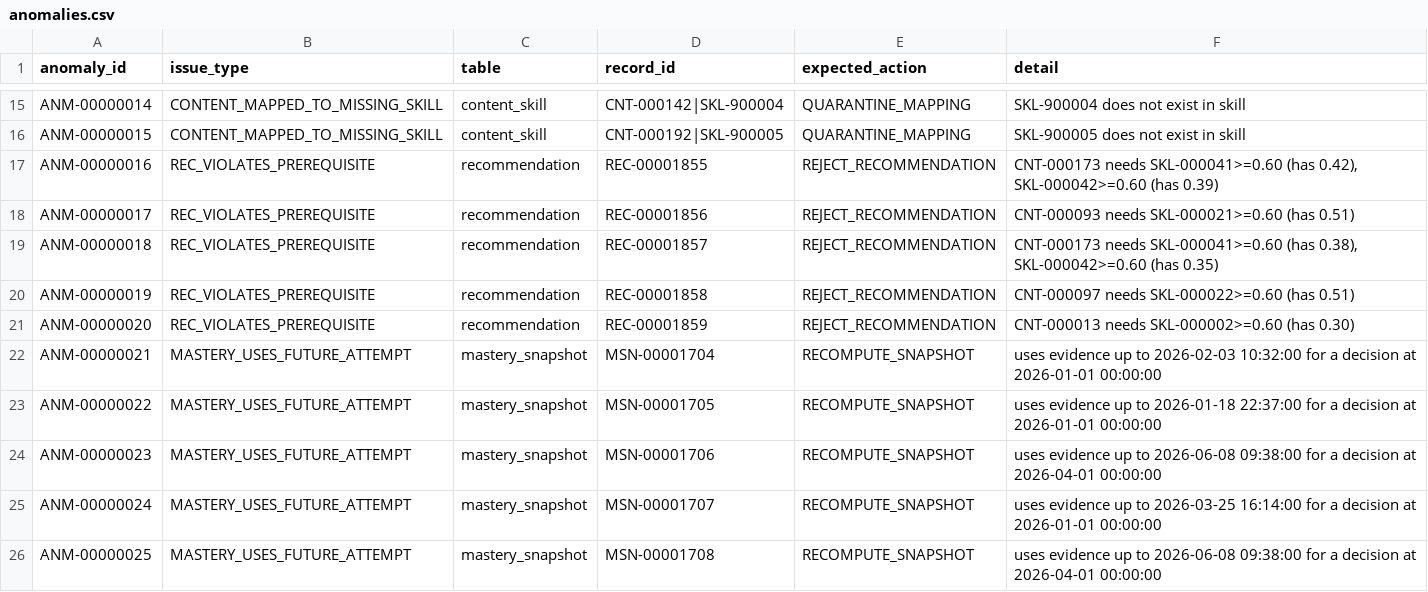
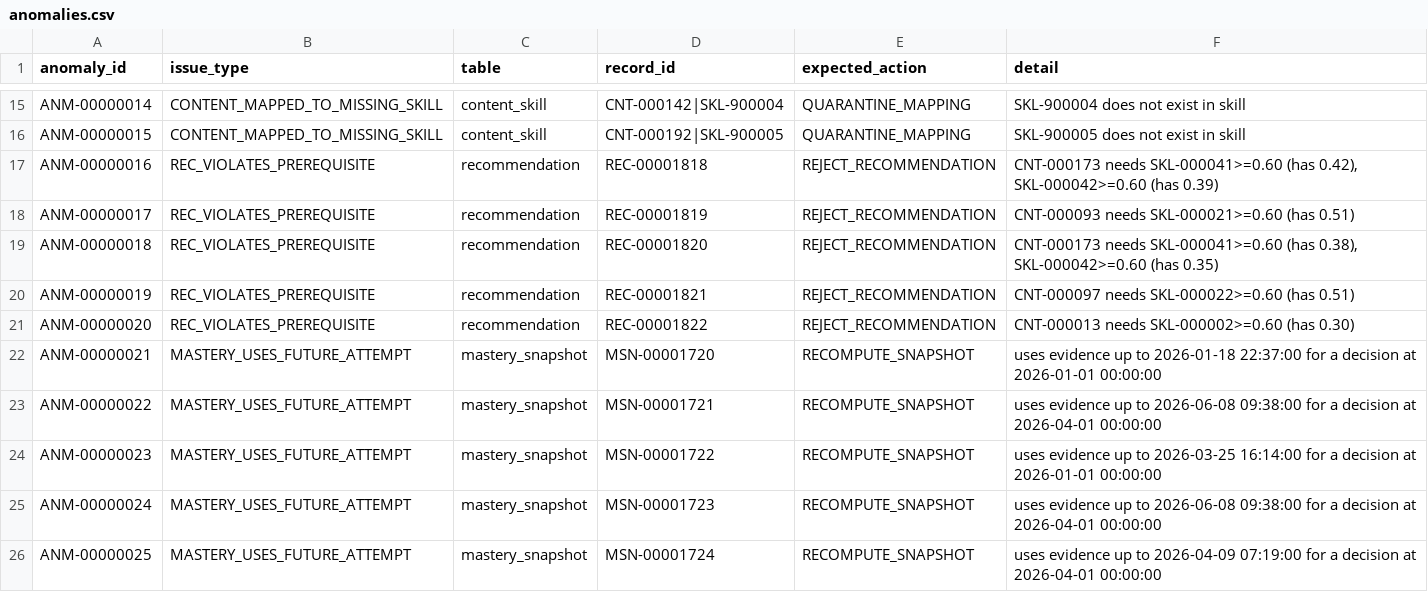
Before and after one commit to Poojakk112/skillpath-recommender, a CSV file: data/sample/ground_truth/anomalies.csv, drawn as a sheet; only a part is shown, gaps mark what is left out.

```diff
--- a/data/sample/ground_truth/anomalies.csv
+++ b/data/sample/ground_truth/anomalies.csv
@@ -16,11 +16,11 @@ ANM-00000014,CONTENT_MAPPED_TO_MISSING_SKILL,content_skill,CNT-000142|SKL-900004
 ANM-00000015,CONTENT_MAPPED_TO_MISSING_SKILL,content_skill,CNT-000192|SKL-900005,QUARANTINE_MAPPING,SKL-900005 does not exist in skill
-ANM-00000016,REC_VIOLATES_PREREQUISITE,recommendation,REC-00001855,REJECT_RECOMMENDATION,"CNT-000173 needs SKL-000041>=0.60 (has 0.42), SKL-000042>=0.60 (has 0.39)"
-ANM-00000017,REC_VIOLATES_PREREQUISITE,recommendation,REC-00001856,REJECT_RECOMMENDATION,CNT-000093 needs SKL-000021>=0.60 (has 0.51)
-ANM-00000018,REC_VIOLATES_PREREQUISITE,recommendation,REC-00001857,REJECT_RECOMMENDATION,"CNT-000173 needs SKL-000041>=0.60 (has 0.38), SKL-000042>=0.60 (has 0.35)"
-ANM-00000019,REC_VIOLATES_PREREQUISITE,recommendation,REC-00001858,REJECT_RECOMMENDATION,CNT-000097 needs SKL-000022>=0.60 (has 0.51)
-ANM-00000020,REC_VIOLATES_PREREQUISITE,recommendation,REC-00001859,REJECT_RECOMMENDATION,CNT-000013 needs SKL-000002>=0.60 (has 0.30)
-ANM-00000021,MASTERY_USES_FUTURE_ATTEMPT,mastery_snapshot,MSN-00001704,RECOMPUTE_SNAPSHOT,uses evidence up to 2026-02-03 10:32:00 for a decision at 2026-01-01 00:00:00
-ANM-00000022,MASTERY_USES_FUTURE_ATTEMPT,mastery_snapshot,MSN-00001705,RECOMPUTE_SNAPSHOT,uses evidence up to 2026-01-18 22:37:00 for a decision at 2026-01-01 00:00:00
-ANM-00000023,MASTERY_USES_FUTURE_ATTEMPT,mastery_snapshot,MSN-00001706,RECOMPUTE_SNAPSHOT,uses evidence up to 2026-06-08 09:38:00 for a decision at 2026-04-01 00:00:00
-ANM-00000024,MASTERY_USES_FUTURE_ATTEMPT,mastery_snapshot,MSN-00001707,RECOMPUTE_SNAPSHOT,uses evidence up to 2026-03-25 16:14:00 for a decision at 2026-01-01 00:00:00
-ANM-00000025,MASTERY_USES_FUTURE_ATTEMPT,mastery_snapshot,MSN-00001708,RECOMPUTE_SNAPSHOT,uses evidence up to 2026-06-08 09:38:00 for a decision at 2026-04-01 00:00:00
+ANM-00000016,REC_VIOLATES_PREREQUISITE,recommendation,REC-00001818,REJECT_RECOMMENDATION,"CNT-000173 needs SKL-000041>=0.60 (has 0.42), SKL-000042>=0.60 (has 0.39)"
+ANM-00000017,REC_VIOLATES_PREREQUISITE,recommendation,REC-00001819,REJECT_RECOMMENDATION,CNT-000093 needs SKL-000021>=0.60 (has 0.51)
+ANM-00000018,REC_VIOLATES_PREREQUISITE,recommendation,REC-00001820,REJECT_RECOMMENDATION,"CNT-000173 needs SKL-000041>=0.60 (has 0.38), SKL-000042>=0.60 (has 0.35)"
+ANM-00000019,REC_VIOLATES_PREREQUISITE,recommendation,REC-00001821,REJECT_RECOMMENDATION,CNT-000097 needs SKL-000022>=0.60 (has 0.51)
+ANM-00000020,REC_VIOLATES_PREREQUISITE,recommendation,REC-00001822,REJECT_RECOMMENDATION,CNT-000013 needs SKL-000002>=0.60 (has 0.30)
+ANM-00000021,MASTERY_USES_FUTURE_ATTEMPT,mastery_snapshot,MSN-00001720,RECOMPUTE_SNAPSHOT,uses evidence up to 2026-01-18 22:37:00 for a decision at 2026-01-01 00:00:00
+ANM-00000022,MASTERY_USES_FUTURE_ATTEMPT,mastery_snapshot,MSN-00001721,RECOMPUTE_SNAPSHOT,uses evidence up to 2026-06-08 09:38:00 for a decision at 2026-04-01 00:00:00
+ANM-00000023,MASTERY_USES_FUTURE_ATTEMPT,mastery_snapshot,MSN-00001722,RECOMPUTE_SNAPSHOT,uses evidence up to 2026-03-25 16:14:00 for a decision at 2026-01-01 00:00:00
+ANM-00000024,MASTERY_USES_FUTURE_ATTEMPT,mastery_snapshot,MSN-00001723,RECOMPUTE_SNAPSHOT,uses evidence up to 2026-06-08 09:38:00 for a decision at 2026-04-01 00:00:00
+ANM-00000025,MASTERY_USES_FUTURE_ATTEMPT,mastery_snapshot,MSN-00001724,RECOMPUTE_SNAPSHOT,uses evidence up to 2026-04-09 07:19:00 for a decision at 2026-04-01 00:00:00
```
Also changed, not shown: data/sample/tables/mastery_snapshot.csv, data/starter/ground_truth/anomalies.csv, 30 other files.
